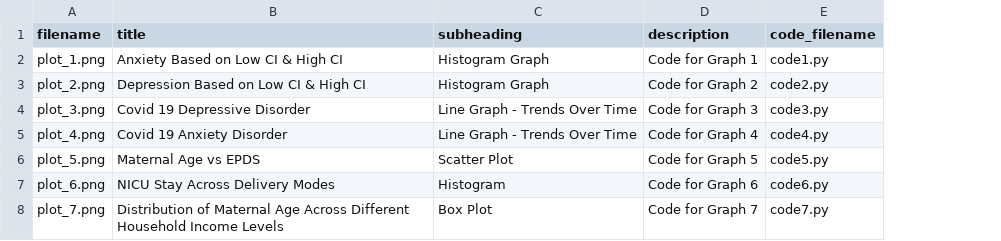
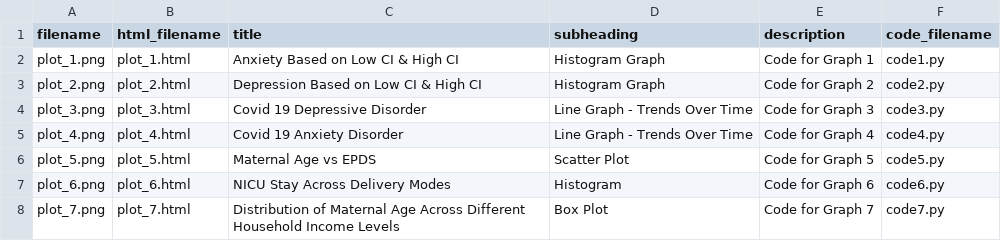
Before and after one commit to mch3pg4/BigDataProject, a CSV file: images/MH_graphs/metadata.csv, drawn as a sheet; the diff names each change by its address in the sheet, - before the commit and + after, or states it on an @@ line.

Commit message:
changes to graphs and MH main page

```diff
--- a/images/MH_graphs/metadata.csv
+++ b/images/MH_graphs/metadata.csv
+column B (html_filename), rows 2-8: plot_1.html | plot_2.html | plot_3.html | plot_4.html | plot_5.html | plot_6.html | plot_7.html
```
Also changed, not shown: 10 other files.
